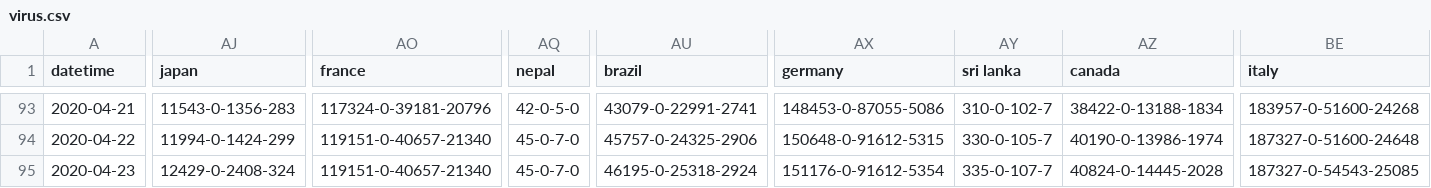
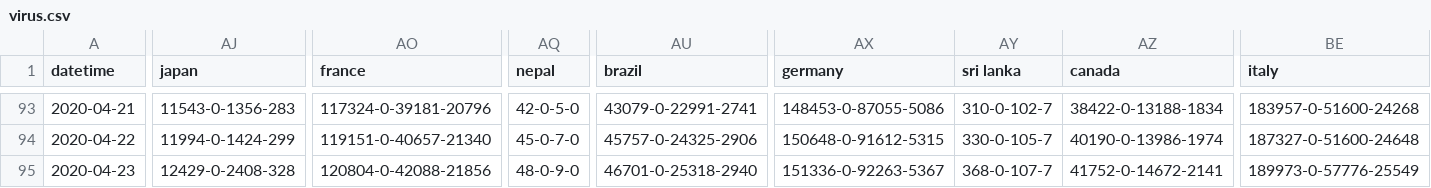
Before and after one commit to odaiwai/2020_SARS2-CoV_COVID19, a CSV file: HGIS_UW_data/virus.csv, drawn as a sheet; only a part is shown, gaps mark what is left out; the diff covers the shown part only; the diff names each change by its address in the sheet, - before the commit and + after, or states it on an @@ line.

Commit message:
Added HGIS data on 2020-04-24 04:05:43

```diff
--- a/HGIS_UW_data/virus.csv
+++ b/HGIS_UW_data/virus.csv
-AJ95 (japan): 12429-0-2408-324
+AJ95 (japan): 12429-0-2408-328
-AO95 (france): 119151-0-40657-21340
+AO95 (france): 120804-0-42088-21856
-AQ95 (nepal): 45-0-7-0
+AQ95 (nepal): 48-0-9-0
-AU95 (brazil): 46195-0-25318-2924
+AU95 (brazil): 46701-0-25318-2940
-AX95 (germany): 151176-0-91612-5354
+AX95 (germany): 151336-0-92263-5367
-AY95 (sri lanka): 335-0-107-7
+AY95 (sri lanka): 368-0-107-7
-AZ95 (canada): 40824-0-14445-2028
+AZ95 (canada): 41752-0-14672-2141
-BE95 (italy): 187327-0-54543-25085
+BE95 (italy): 189973-0-57776-25549
```
Also changed, not shown: 38 edited cells elsewhere in this file.
